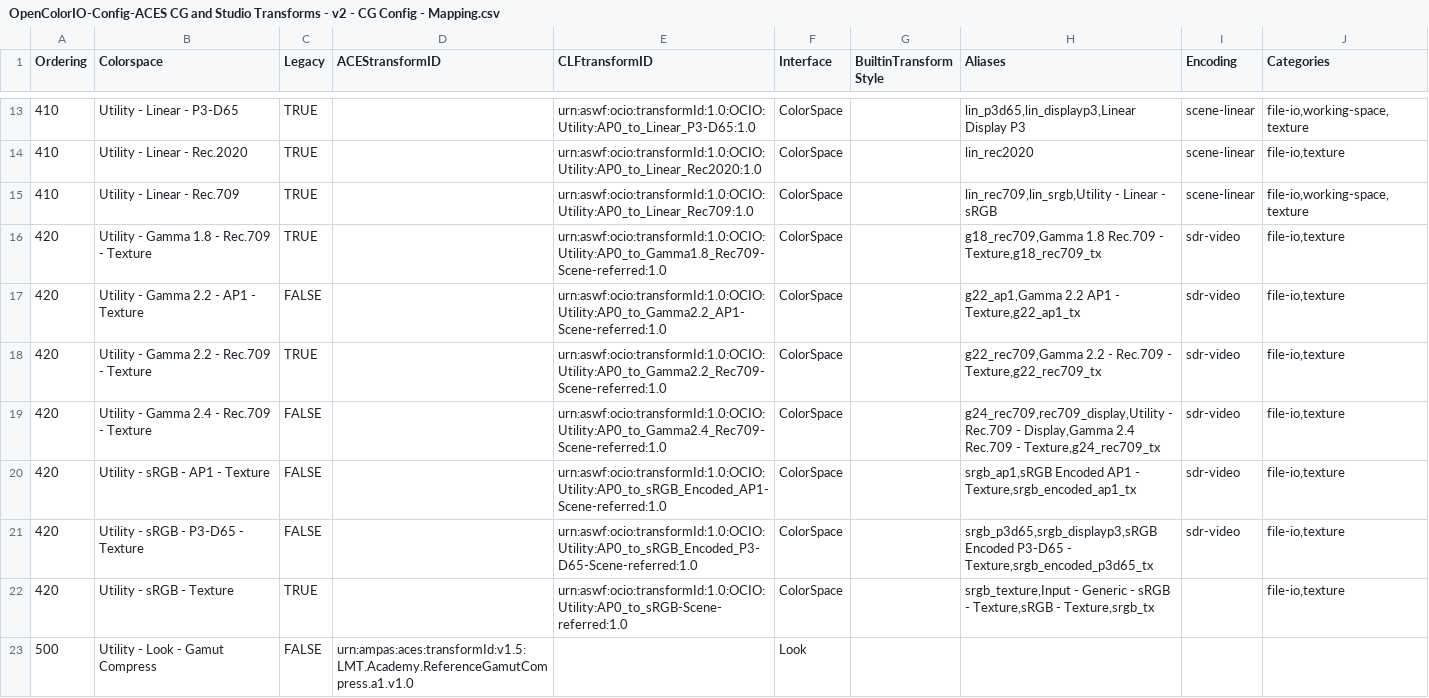
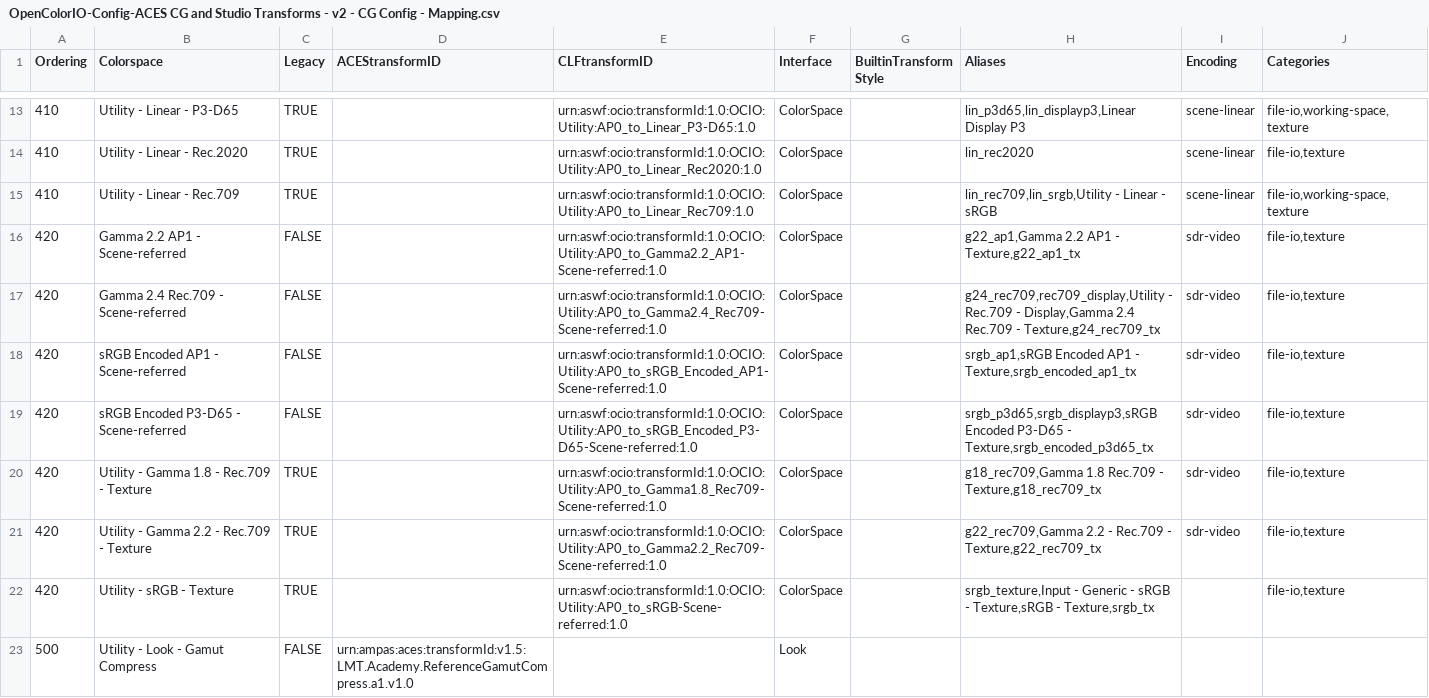
Before and after one commit to AcademySoftwareFoundation/OpenColorIO-Config-ACES, a CSV file: opencolorio_config_aces/config/cg/generate/resources/OpenColorIO-Config-ACES CG and Studio Transforms - v2 - CG Config - Mapping.csv, drawn as a sheet; only a part is shown, gaps mark what is left out.

```diff
--- a/opencolorio_config_aces/config/cg/generate/resources/OpenColorIO-Config-ACES CG and Studio Transforms - v2 - CG Config - Mapping.csv
+++ b/opencolorio_config_aces/config/cg/generate/resources/OpenColorIO-Config-ACES CG and Studio Transforms - v2 - CG Config - Mapping.csv
@@ -15,8 +15,8 @@ Ordering,Colorspace,Legacy,ACEStransformID,CLFtransformID,Interface,BuiltinTrans
 410,Utility - Linear - Rec.709,TRUE,,urn:aswf:ocio:transformId:1.0:OCIO:Utility:AP0_to_Linear_Rec709:1.0,ColorSpace,,"lin_rec709,lin_srgb,Utility - Linear - sRGB",scene-linear,"file-io,working-space,texture"
+420,Gamma 2.2 AP1 - Scene-referred,FALSE,,urn:aswf:ocio:transformId:1.0:OCIO:Utility:AP0_to_Gamma2.2_AP1-Scene-referred:1.0,ColorSpace,,"g22_ap1,Gamma 2.2 AP1 - Texture,g22_ap1_tx",sdr-video,"file-io,texture"
+420,Gamma 2.4 Rec.709 - Scene-referred,FALSE,,urn:aswf:ocio:transformId:1.0:OCIO:Utility:AP0_to_Gamma2.4_Rec709-Scene-referred:1.0,ColorSpace,,"g24_rec709,rec709_display,Utility - Rec.709 - Display,Gamma 2.4 Rec.709 - Texture,g24_rec709_tx",sdr-video,"file-io,texture"
+420,sRGB Encoded AP1 - Scene-referred,FALSE,,urn:aswf:ocio:transformId:1.0:OCIO:Utility:AP0_to_sRGB_Encoded_AP1-Scene-referred:1.0,ColorSpace,,"srgb_ap1,sRGB Encoded AP1 - Texture,srgb_encoded_ap1_tx",sdr-video,"file-io,texture"
+420,sRGB Encoded P3-D65 - Scene-referred,FALSE,,urn:aswf:ocio:transformId:1.0:OCIO:Utility:AP0_to_sRGB_Encoded_P3-D65-Scene-referred:1.0,ColorSpace,,"srgb_p3d65,srgb_displayp3,sRGB Encoded P3-D65 - Texture,srgb_encoded_p3d65_tx",sdr-video,"file-io,texture"
 420,Utility - Gamma 1.8 - Rec.709 - Texture,TRUE,,urn:aswf:ocio:transformId:1.0:OCIO:Utility:AP0_to_Gamma1.8_Rec709-Scene-referred:1.0,ColorSpace,,"g18_rec709,Gamma 1.8 Rec.709 - Texture,g18_rec709_tx",sdr-video,"file-io,texture"
-420,Utility - Gamma 2.2 - AP1 - Texture,FALSE,,urn:aswf:ocio:transformId:1.0:OCIO:Utility:AP0_to_Gamma2.2_AP1-Scene-referred:1.0,ColorSpace,,"g22_ap1,Gamma 2.2 AP1 - Texture,g22_ap1_tx",sdr-video,"file-io,texture"
 420,Utility - Gamma 2.2 - Rec.709 - Texture,TRUE,,urn:aswf:ocio:transformId:1.0:OCIO:Utility:AP0_to_Gamma2.2_Rec709-Scene-referred:1.0,ColorSpace,,"g22_rec709,Gamma 2.2 - Rec.709 - Texture,g22_rec709_tx",sdr-video,"file-io,texture"
-420,Utility - Gamma 2.4 - Rec.709 - Texture,FALSE,,urn:aswf:ocio:transformId:1.0:OCIO:Utility:AP0_to_Gamma2.4_Rec709-Scene-referred:1.0,ColorSpace,,"g24_rec709,rec709_display,Utility - Rec.709 - Display,Gamma 2.4 Rec.709 - Texture,g24_rec709_tx",sdr-video,"file-io,texture"
-420,Utility - sRGB - AP1 - Texture,FALSE,,urn:aswf:ocio:transformId:1.0:OCIO:Utility:AP0_to_sRGB_Encoded_AP1-Scene-referred:1.0,ColorSpace,,"srgb_ap1,sRGB Encoded AP1 - Texture,srgb_encoded_ap1_tx",sdr-video,"file-io,texture"
-420,Utility - sRGB - P3-D65 - Texture,FALSE,,urn:aswf:ocio:transformId:1.0:OCIO:Utility:AP0_to_sRGB_Encoded_P3-D65-Scene-referred:1.0,ColorSpace,,"srgb_p3d65,srgb_displayp3,sRGB Encoded P3-D65 - Texture,srgb_encoded_p3d65_tx",sdr-video,"file-io,texture"
 420,Utility - sRGB - Texture,TRUE,,urn:aswf:ocio:transformId:1.0:OCIO:Utility:AP0_to_sRGB-Scene-referred:1.0,ColorSpace,,"srgb_texture,Input - Generic - sRGB - Texture,sRGB - Texture,srgb_tx",,"file-io,texture"
```
Also changed, not shown: opencolorio_config_aces/config/studio/generate/resources/OpenColorIO-Config-ACES CG and Studio Transforms - v2 - Studio Config - Mapping.csv, 3 other files.
